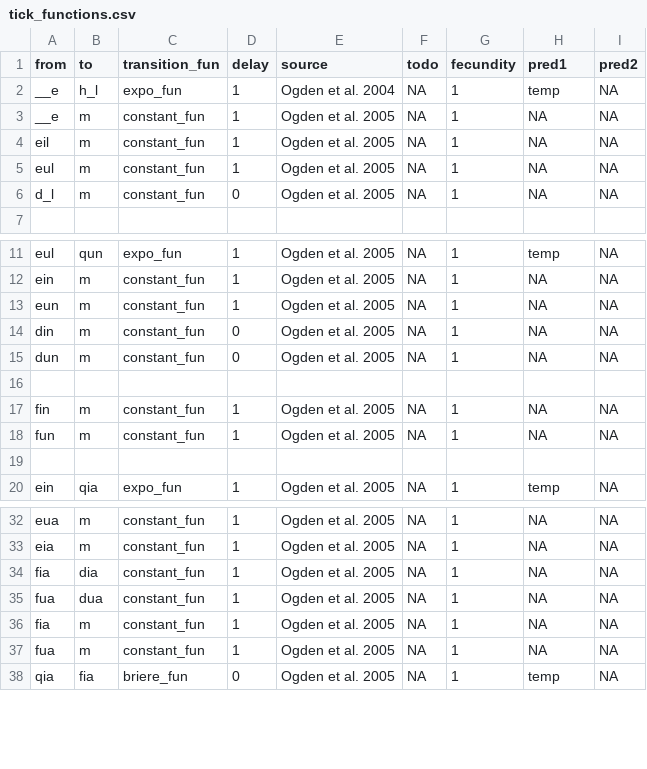
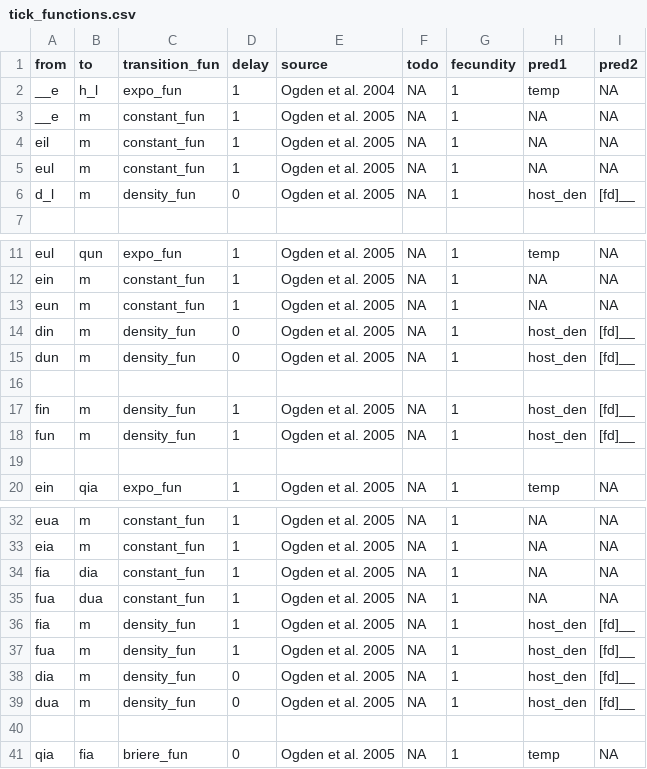
Before and after one commit to dallenmidd/IxPopDyMod, a CSV file: inputs/tick_functions.csv, drawn as a sheet; only a part is shown, gaps mark what is left out.

```diff
--- a/inputs/tick_functions.csv
+++ b/inputs/tick_functions.csv
@@ -5,3 +5,3 @@ eil, m, constant_fun, 1, Ogden et al. 2005, NA, 1, NA, NA
 eul, m, constant_fun, 1, Ogden et al. 2005, NA, 1, NA, NA
-d_l, m, constant_fun, 0, Ogden et al. 2005, NA, 1, NA, NA
+d_l, m, density_fun, 0, Ogden et al. 2005, NA, 1, host_den, [fd]__
 
@@ -13,7 +13,7 @@ ein, m, constant_fun, 1, Ogden et al. 2005, NA, 1, NA, NA
 eun, m, constant_fun, 1, Ogden et al. 2005, NA, 1, NA, NA
-din, m, constant_fun, 0, Ogden et al. 2005, NA, 1, NA, NA
-dun, m, constant_fun, 0, Ogden et al. 2005, NA, 1, NA, NA
+din, m, density_fun, 0, Ogden et al. 2005, NA, 1, host_den, [fd]__
+dun, m, density_fun, 0, Ogden et al. 2005, NA, 1, host_den, [fd]__
 
-fin, m, constant_fun, 1, Ogden et al. 2005, NA, 1, NA, NA
-fun, m, constant_fun, 1, Ogden et al. 2005, NA, 1, NA, NA
+fin, m, density_fun, 1, Ogden et al. 2005, NA, 1, host_den, [fd]__
+fun, m, density_fun, 1, Ogden et al. 2005, NA, 1, host_den, [fd]__
 
@@ -35,4 +35,7 @@ fia, dia, constant_fun, 1, Ogden et al. 2005, NA, 1, NA, NA
 fua, dua, constant_fun, 1, Ogden et al. 2005, NA, 1, NA, NA
-fia, m, constant_fun, 1, Ogden et al. 2005, NA, 1, NA, NA
-fua, m, constant_fun, 1, Ogden et al. 2005, NA, 1, NA, NA
+fia, m, density_fun, 1, Ogden et al. 2005, NA, 1, host_den, [fd]__
+fua, m, density_fun, 1, Ogden et al. 2005, NA, 1, host_den, [fd]__
+dia, m, density_fun, 0, Ogden et al. 2005, NA, 1, host_den, [fd]__
+dua, m, density_fun, 0, Ogden et al. 2005, NA, 1, host_den, [fd]__
+
 qia, fia, briere_fun, 0, Ogden et al. 2005, NA, 1, temp, NA
```
Also changed, not shown: inputs/tick_parameters.csv, 1 other file.
